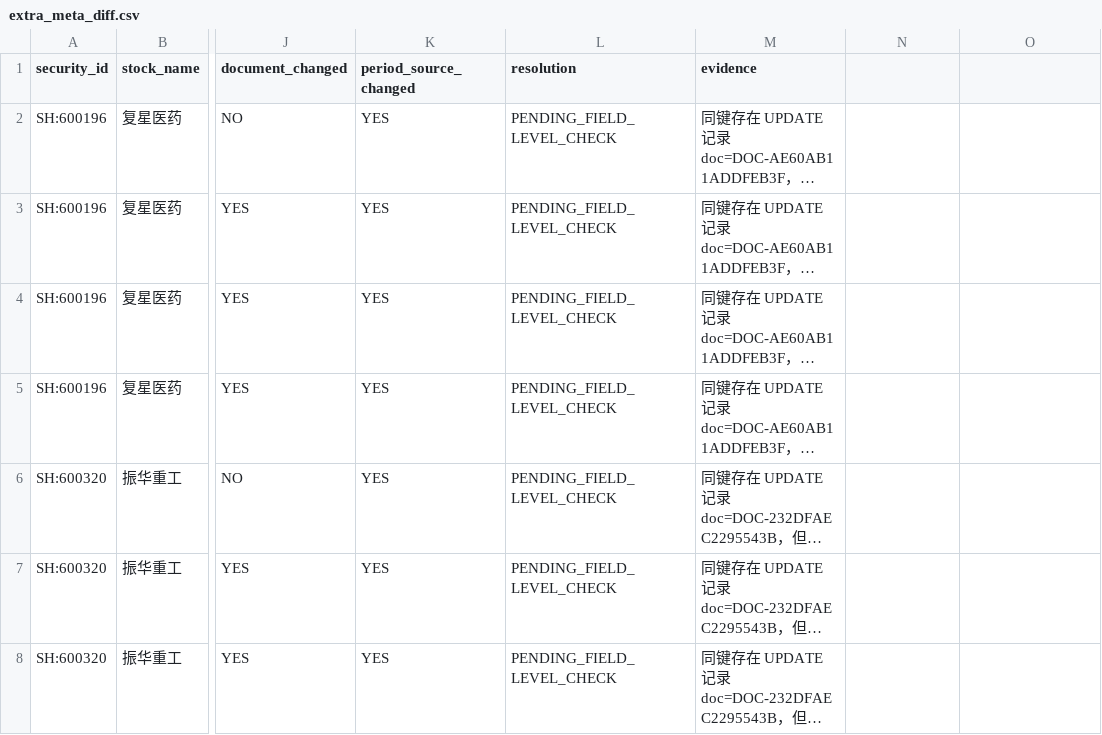
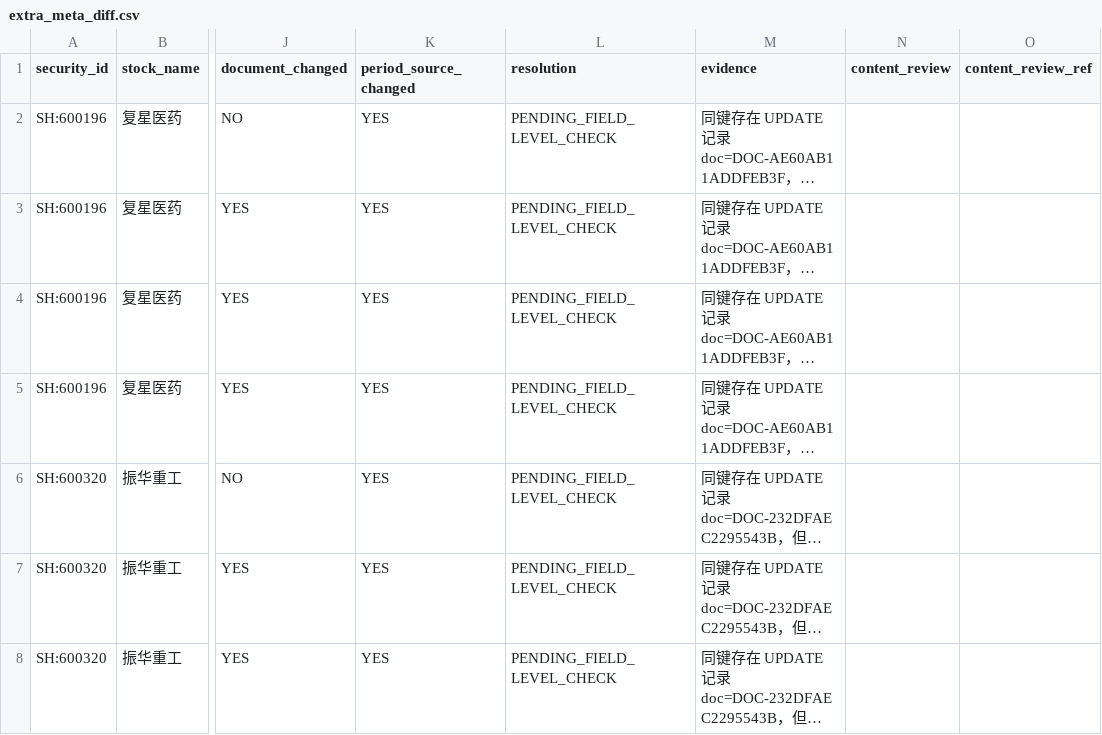
Before and after one commit to qiangzhuangmeili-ui/robotics-inflection-research, a CSV file: runs/issues/S00/errata_20261111_v5/extra_meta_diff.csv, drawn as a sheet; only a part is shown, gaps mark what is left out; long unchanged cells end in …; the diff names each change by its address in the sheet, - before the commit and + after, or states it on an @@ line.

```diff
--- a/runs/issues/S00/errata_20261111_v5/extra_meta_diff.csv
+++ b/runs/issues/S00/errata_20261111_v5/extra_meta_diff.csv
-N1: (empty)
+N1: content_review
-O1: (empty)
+O1: content_review_ref
```
Also changed, not shown: runs/issues/S00/errata_20261111_v5/l2_dependency_check.csv, runs/issues/S00/errata_20261111_v5/sampling_v5.csv, 22 other files.
